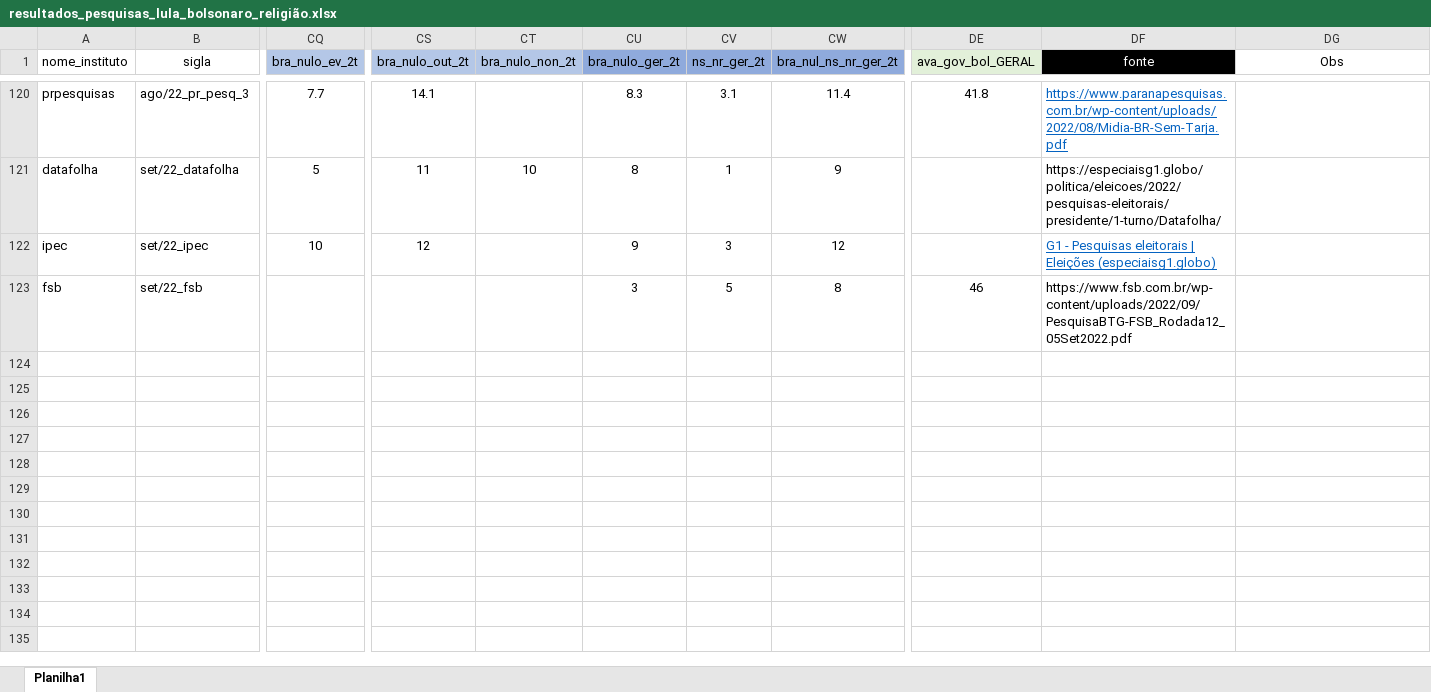
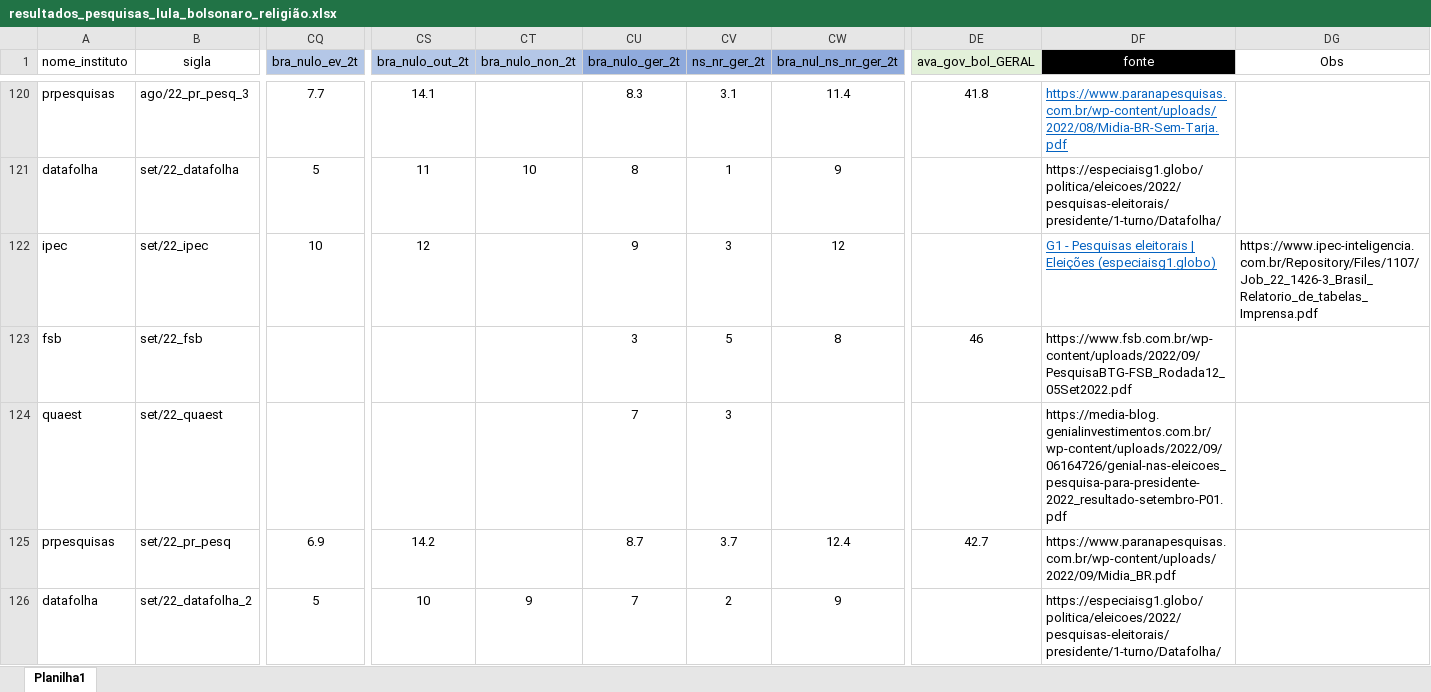
Before and after one commit to andregerardi/app-agregador-pesquisas, an Excel workbook: resultados_pesquisas_lula_bolsonaro_religião.xlsx, sheet Planilha1, drawn as a sheet; only a part is shown, gaps mark what is left out; values as stored, in another font and other column widths than the file's, no borders; rows hold the shown columns only; the diff covers the shown part only; the diff names each change by its address in the sheet, - before the commit and + after, or states it on an @@ line.

Commit message:
atualização banco

```diff
--- a/resultados_pesquisas_lula_bolsonaro_religião.xlsx (sheet Planilha1)
+++ b/resultados_pesquisas_lula_bolsonaro_religião.xlsx (sheet Planilha1)
-DG122 (Obs): (empty)
+DG122 (Obs): https://www.ipec-inteligencia.com.br/Repository/Files/1107/Job_22_1426-3_Brasil_Relatorio_de_tabelas_Imprensa.pdf
+row 124: quaest | set/22_quaest |  |  |  | 7 | 3 |  |  | https://media-blog.genialinvestimentos.com.br/wp-content/uploads/2022/09/06164726/genial-nas-eleicoes_pesquisa-para-presidente-2022_resultado-setembro-P01.pdf
+row 125: prpesquisas | set/22_pr_pesq | 6.9 | 14.2 |  | 8.7 | 3.7 | 12.4 | 42.7 | https://www.paranapesquisas.com.br/wp-content/uploads/2022/09/Midia_BR.pdf
+row 126: datafolha | set/22_datafolha_2 | 5 | 10 | 9 | 7 | 2 | 9 |  | https://especiaisg1.globo/politica/eleicoes/2022/pesquisas-eleitorais/presidente/1-turno/Datafolha/
```
Also changed, not shown: 5 added rows elsewhere in this sheet.
